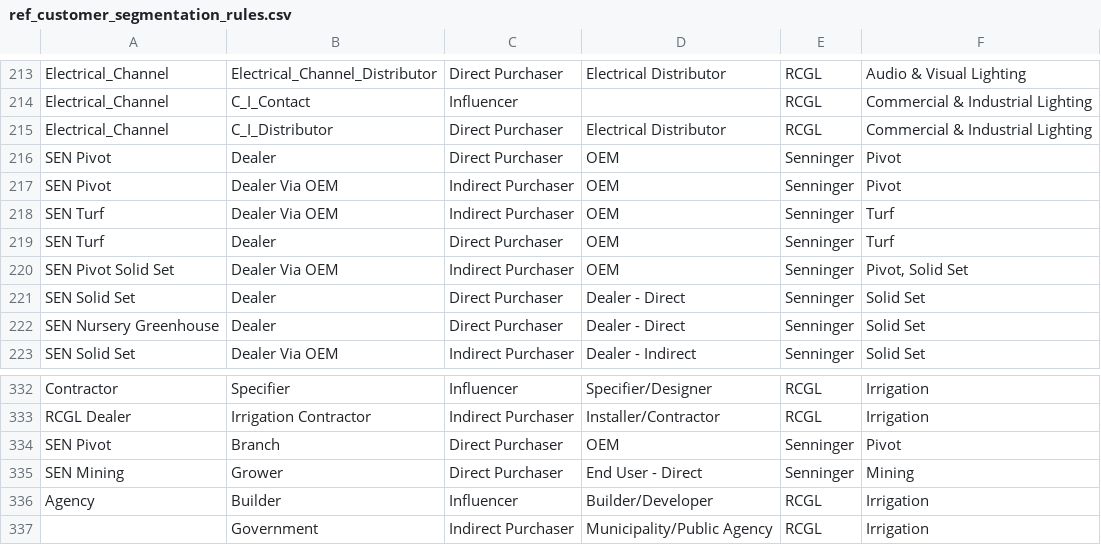
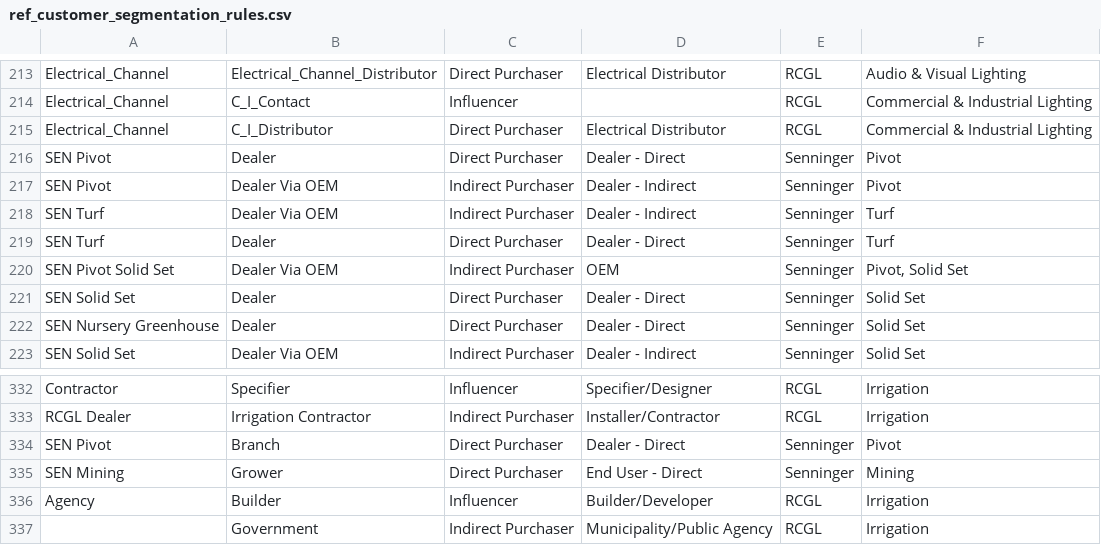
Before and after one commit to reid24/hunter_data_migration, a CSV file: data/ref_customer_segmentation_rules.csv, drawn as a sheet; only a part is shown, gaps mark what is left out.

Commit message:
comitting changes post load6, data validation

```diff
--- a/data/ref_customer_segmentation_rules.csv
+++ b/data/ref_customer_segmentation_rules.csv
@@ -215,6 +215,6 @@ Electrical_Channel,C_I_Contact,Influencer,,RCGL,Commercial & Industrial Lighting
 Electrical_Channel,C_I_Distributor,Direct Purchaser,Electrical Distributor,RCGL,Commercial & Industrial Lighting
-SEN Pivot,Dealer,Direct Purchaser,OEM,Senninger,Pivot
-SEN Pivot,Dealer Via OEM,Indirect Purchaser,OEM,Senninger,Pivot
-SEN Turf,Dealer Via OEM,Indirect Purchaser,OEM,Senninger,Turf
-SEN Turf,Dealer,Direct Purchaser,OEM,Senninger,Turf
+SEN Pivot,Dealer,Direct Purchaser,Dealer - Direct,Senninger,Pivot
+SEN Pivot,Dealer Via OEM,Indirect Purchaser,Dealer - Indirect,Senninger,Pivot
+SEN Turf,Dealer Via OEM,Indirect Purchaser,Dealer - Indirect,Senninger,Turf
+SEN Turf,Dealer,Direct Purchaser,Dealer - Direct,Senninger,Turf
 SEN Pivot Solid Set,Dealer Via OEM,Indirect Purchaser,OEM,Senninger,"Pivot, Solid Set"
@@ -333,3 +333,3 @@ Contractor,Specifier,Influencer,Specifier/Designer,RCGL,Irrigation
 RCGL Dealer,Irrigation Contractor,Indirect Purchaser,Installer/Contractor,RCGL,Irrigation
-SEN Pivot,Branch,Direct Purchaser,OEM,Senninger,Pivot
+SEN Pivot,Branch,Direct Purchaser,Dealer - Direct,Senninger,Pivot
 SEN Mining,Grower,Direct Purchaser,End User - Direct,Senninger,Mining
```
Also changed, not shown: 25 other files.
